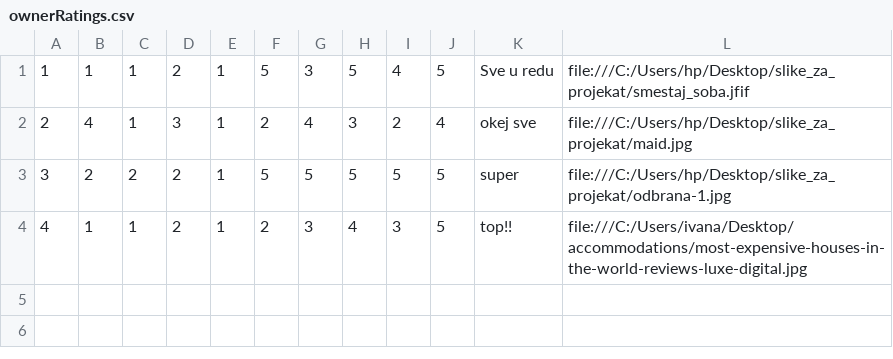
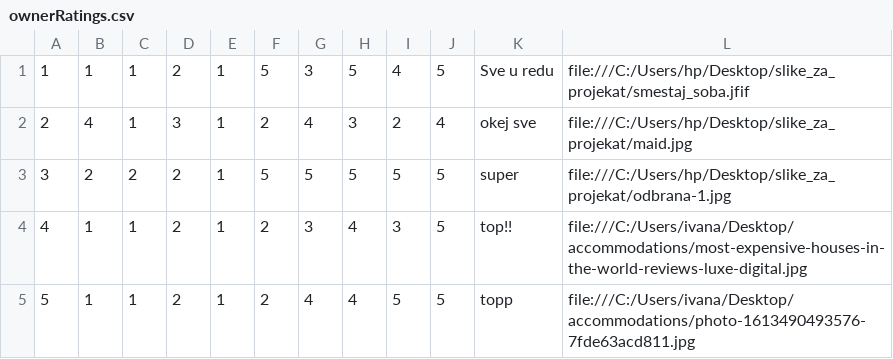
Before and after one commit to ivanailijin/SIMS-Project-team-C, a CSV file: TravelService/TravelService/Resources/Data/ownerRatings.csv, drawn as a sheet.

```diff
--- a/TravelService/TravelService/Resources/Data/ownerRatings.csv
+++ b/TravelService/TravelService/Resources/Data/ownerRatings.csv
@@ -4 +4,2 @@
 4|1|1|2|1|2|3|4|3|5|top!!|file:///C:/Users/ivana/Desktop/accommodations/most-expensive-houses-in-the-world-reviews-luxe-digital.jpg
+5|1|1|2|1|2|4|4|5|5|topp|file:///C:/Users/ivana/Desktop/accommodations/photo-1613490493576-7fde63acd811.jpg
```
Also changed, not shown: 18 other files.
